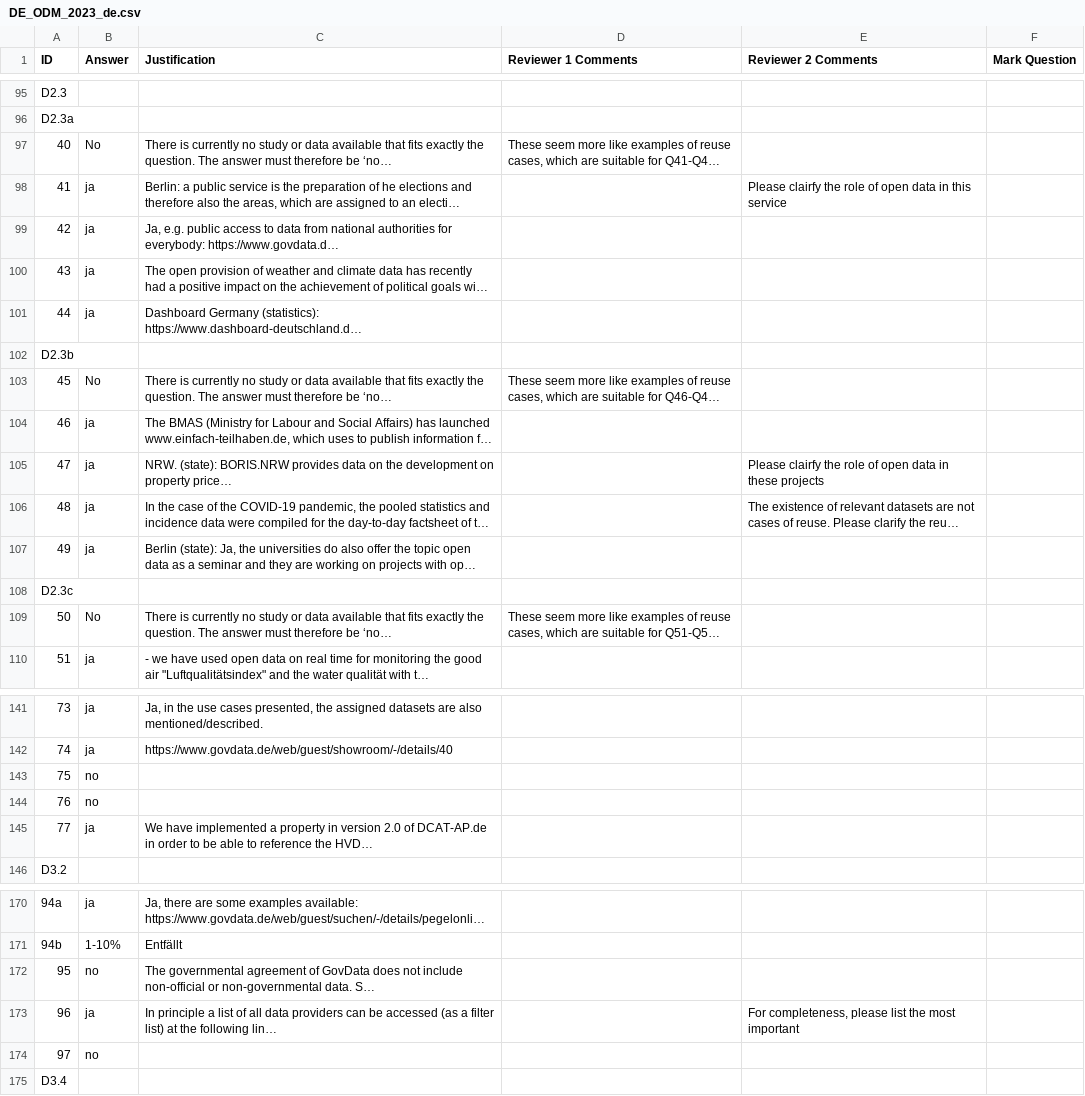
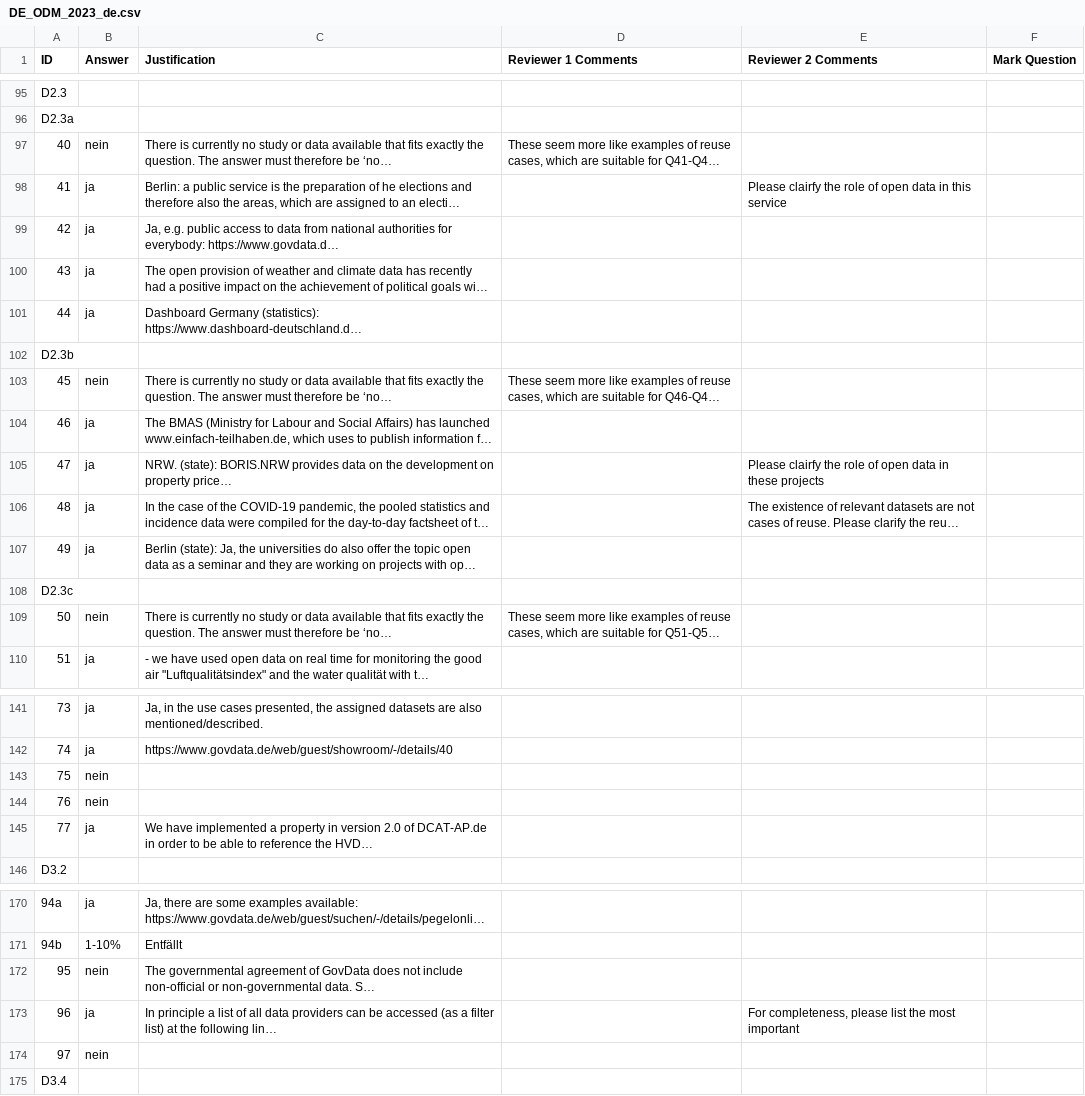
Before and after one commit to tursics/maturity-report, a CSV file: 2023/3-simplified/DE_ODM_2023_de.csv, drawn as a sheet; only a part is shown, gaps mark what is left out; long unchanged cells end in …; the diff covers the shown part only; the diff names each change by its address in the sheet, - before the commit and + after, or states it on an @@ line.

```diff
--- a/2023/3-simplified/DE_ODM_2023_de.csv
+++ b/2023/3-simplified/DE_ODM_2023_de.csv
-B97 (Answer): No
+B97 (Answer): nein
-B103 (Answer): No
+B103 (Answer): nein
-B109 (Answer): No
+B109 (Answer): nein
-B143:B144 (Answer): no
+B143:B144 (Answer): nein
-B172 (Answer): no
+B172 (Answer): nein
-B174 (Answer): no
+B174 (Answer): nein
```
Also changed, not shown: 34 edited cells elsewhere in this file.
